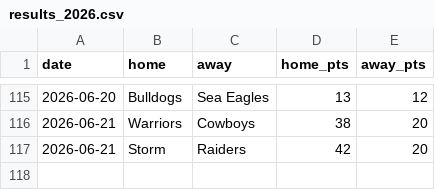
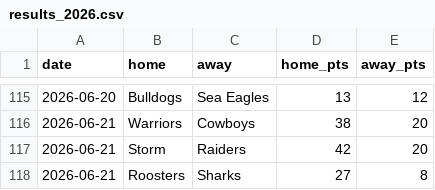
Before and after one commit to Rossdavo/nrl-ai-predictor, a CSV file: results_2026.csv, drawn as a sheet; only a part is shown, gaps mark what is left out.

Commit message:
Update results_2026.csv

```diff
--- a/results_2026.csv
+++ b/results_2026.csv
@@ -117 +117,2 @@ date,home,away,home_pts,away_pts
 2026-06-21,Storm,Raiders,42,20
+2026-06-21,Roosters,Sharks,27,8
```
